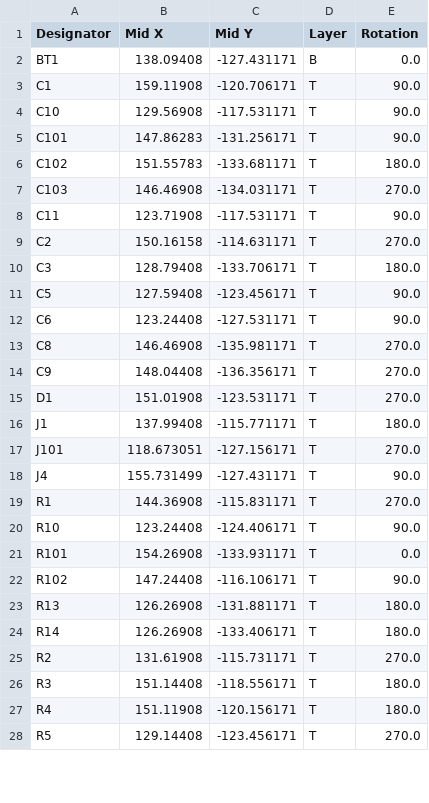
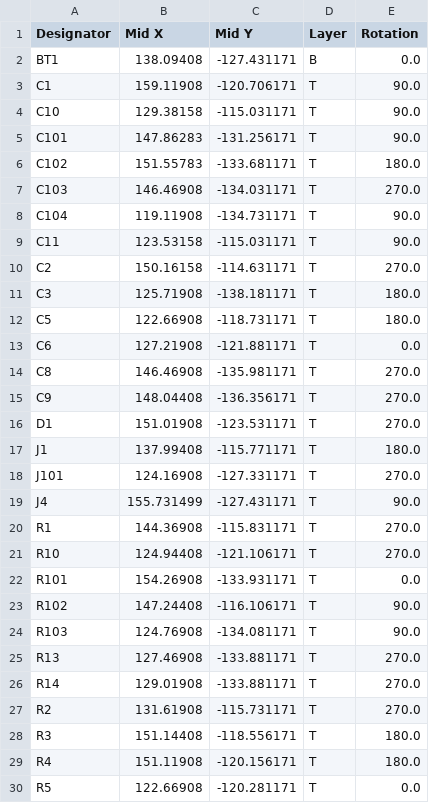
Before and after one commit to Ardelean-Calin/plantbuddy-hw, a CSV file: output/pos.csv, drawn as a sheet; only a part is shown; the diff covers the shown part only.

```diff
--- a/output/pos.csv
+++ b/output/pos.csv
@@ -3,3 +3,3 @@ BT1,138.09408,-127.431171,B,0.0
 C1,159.11908,-120.706171,T,90.0
-C10,129.56908,-117.531171,T,90.0
+C10,129.38158,-115.031171,T,90.0
 C101,147.86283,-131.256171,T,90.0
@@ -7,7 +7,8 @@ C102,151.55783,-133.681171,T,180.0
 C103,146.46908,-134.031171,T,270.0
-C11,123.71908,-117.531171,T,90.0
+C104,119.11908,-134.731171,T,90.0
+C11,123.53158,-115.031171,T,90.0
 C2,150.16158,-114.631171,T,270.0
-C3,128.79408,-133.706171,T,180.0
-C5,127.59408,-123.456171,T,90.0
-C6,123.24408,-127.531171,T,90.0
+C3,125.71908,-138.181171,T,180.0
+C5,122.66908,-118.731171,T,180.0
+C6,127.21908,-121.881171,T,0.0
 C8,146.46908,-135.981171,T,270.0
@@ -16,10 +17,11 @@ D1,151.01908,-123.531171,T,270.0
 J1,137.99408,-115.771171,T,180.0
-J101,118.673051,-127.156171,T,270.0
+J101,124.16908,-127.331171,T,270.0
 J4,155.731499,-127.431171,T,90.0
 R1,144.36908,-115.831171,T,270.0
-R10,123.24408,-124.406171,T,90.0
+R10,124.94408,-121.106171,T,270.0
 R101,154.26908,-133.931171,T,0.0
 R102,147.24408,-116.106171,T,90.0
-R13,126.26908,-131.881171,T,180.0
-R14,126.26908,-133.406171,T,180.0
+R103,124.76908,-134.081171,T,90.0
+R13,127.46908,-133.881171,T,270.0
+R14,129.01908,-133.881171,T,270.0
 R2,131.61908,-115.731171,T,270.0
@@ -27,2 +29,2 @@ R3,151.14408,-118.556171,T,180.0
 R4,151.11908,-120.156171,T,180.0
-R5,129.14408,-123.456171,T,270.0
+R5,122.66908,-120.281171,T,0.0
```
Also changed, not shown: 1 added row and 13 edited cells elsewhere in this file, output/bom.csv, 9 other files.
